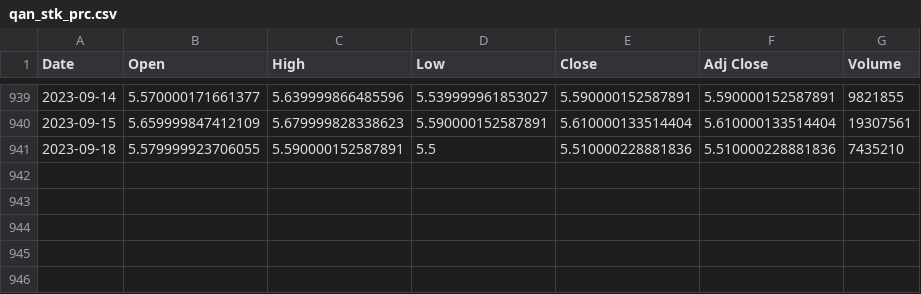
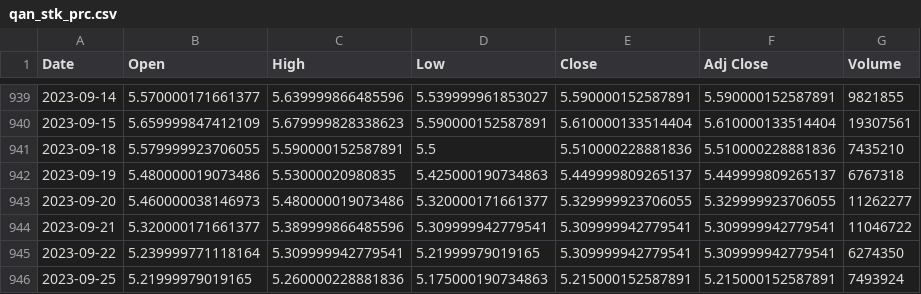
Before and after one commit to altriko/z5381434_lectures, a CSV file: qan_stk_prc.csv, drawn as a sheet; only a part is shown, gaps mark what is left out; the diff names each change by its address in the sheet, - before the commit and + after, or states it on an @@ line.

```diff
--- a/qan_stk_prc.csv
+++ b/qan_stk_prc.csv
+row 942: 2023-09-19 | 5.480000019073486 | 5.53000020980835 | 5.425000190734863 | 5.449999809265137 | 5.449999809265137 | 6767318
+row 943: 2023-09-20 | 5.460000038146973 | 5.480000019073486 | 5.320000171661377 | 5.329999923706055 | 5.329999923706055 | 11262277
+row 944: 2023-09-21 | 5.320000171661377 | 5.389999866485596 | 5.309999942779541 | 5.309999942779541 | 5.309999942779541 | 11046722
+row 945: 2023-09-22 | 5.239999771118164 | 5.309999942779541 | 5.21999979019165 | 5.309999942779541 | 5.309999942779541 | 6274350
+row 946: 2023-09-25 | 5.21999979019165 | 5.260000228881836 | 5.175000190734863 | 5.215000152587891 | 5.215000152587891 | 7493924
```
Also changed, not shown: 11 other files.
